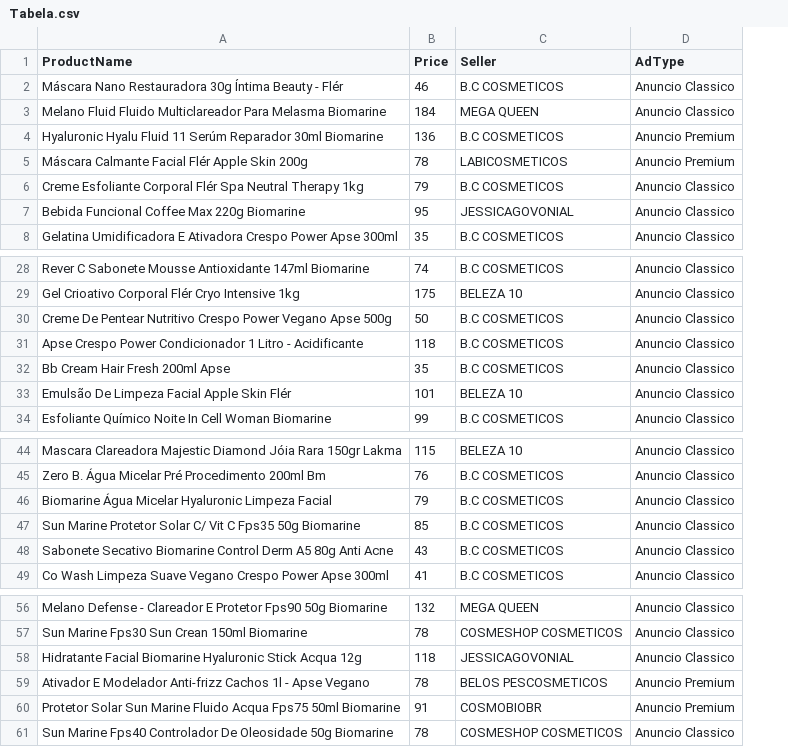
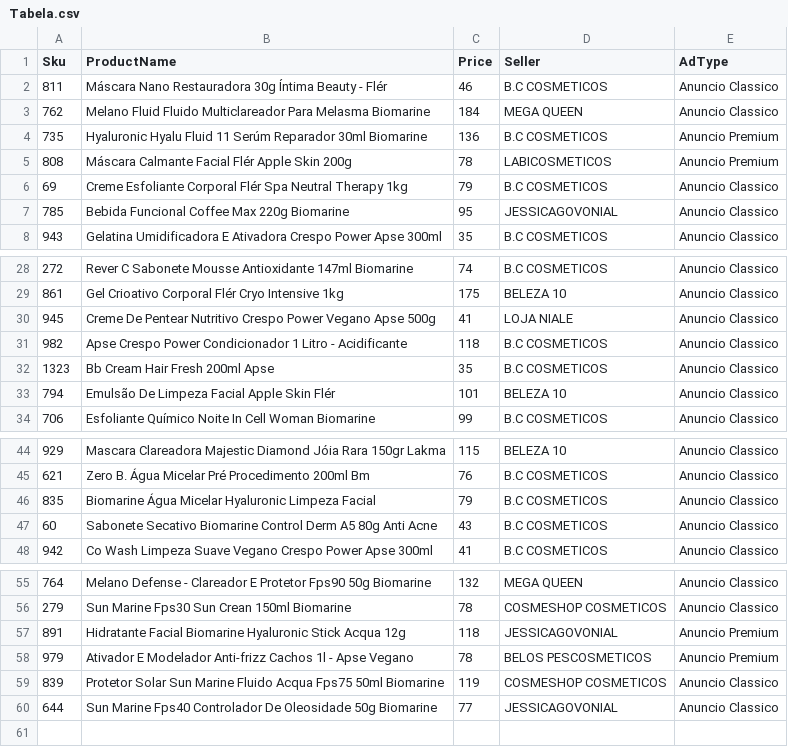
Before and after one commit to Mocuio/MarketGetPrices, a CSV file: proheto2/Tabela.csv, drawn as a sheet; only a part is shown, gaps mark what is left out; removed rows and columns are numbered as before the commit, all else as after; the diff names each change by its address in the sheet, - before the commit and + after, or states it on an @@ line.

```diff
--- a/proheto2/Tabela.csv
+++ b/proheto2/Tabela.csv
+column A (Sku), rows 2-8: 811 | 762 | 735 | 808 | 69 | 785 | 943; rows 28-34: 272 | 861 | 945 | 982 | 1323 | 794 | 706; rows 44-48: 929 | 621 | 835 | 60 | 942; rows 55-60: 764 | 279 | 891 | 979 | 839 | 644
-C30 (Price): 50
+C30 (Price): 41
-D30 (Seller): B.C COSMETICOS
+D30 (Seller): LOJA NIALE
-row 47: Sun Marine Protetor Solar C/ Vit C Fps35 50g Biomarine | 85 | B.C COSMETICOS | Anuncio Classico
-E57 (AdType): Anuncio Classico
+E57 (AdType): Anuncio Premium
-C59 (Price): 91
+C59 (Price): 119
-D59 (Seller): COSMOBIOBR
+D59 (Seller): COSMESHOP COSMETICOS
-E59 (AdType): Anuncio Premium
+E59 (AdType): Anuncio Classico
-C60 (Price): 78
+C60 (Price): 77
-D60 (Seller): COSMESHOP COSMETICOS
+D60 (Seller): JESSICAGOVONIAL
```
Also changed, not shown: 10 other files.
